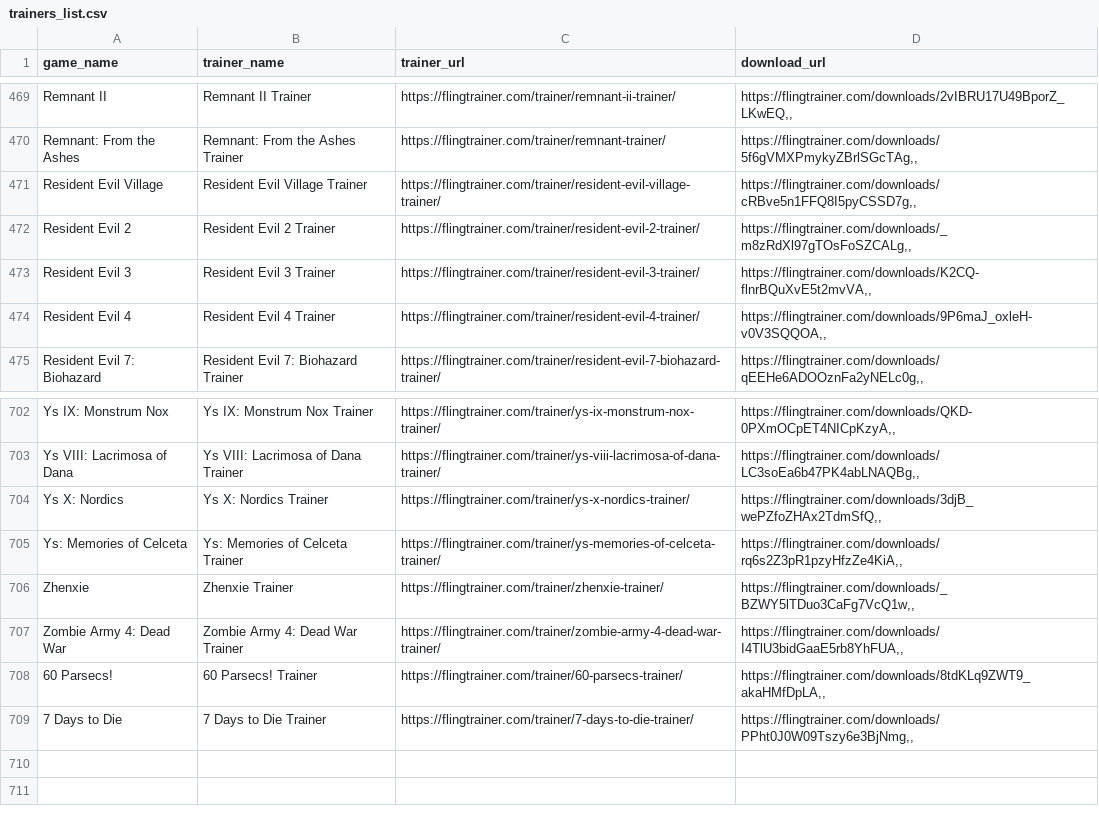
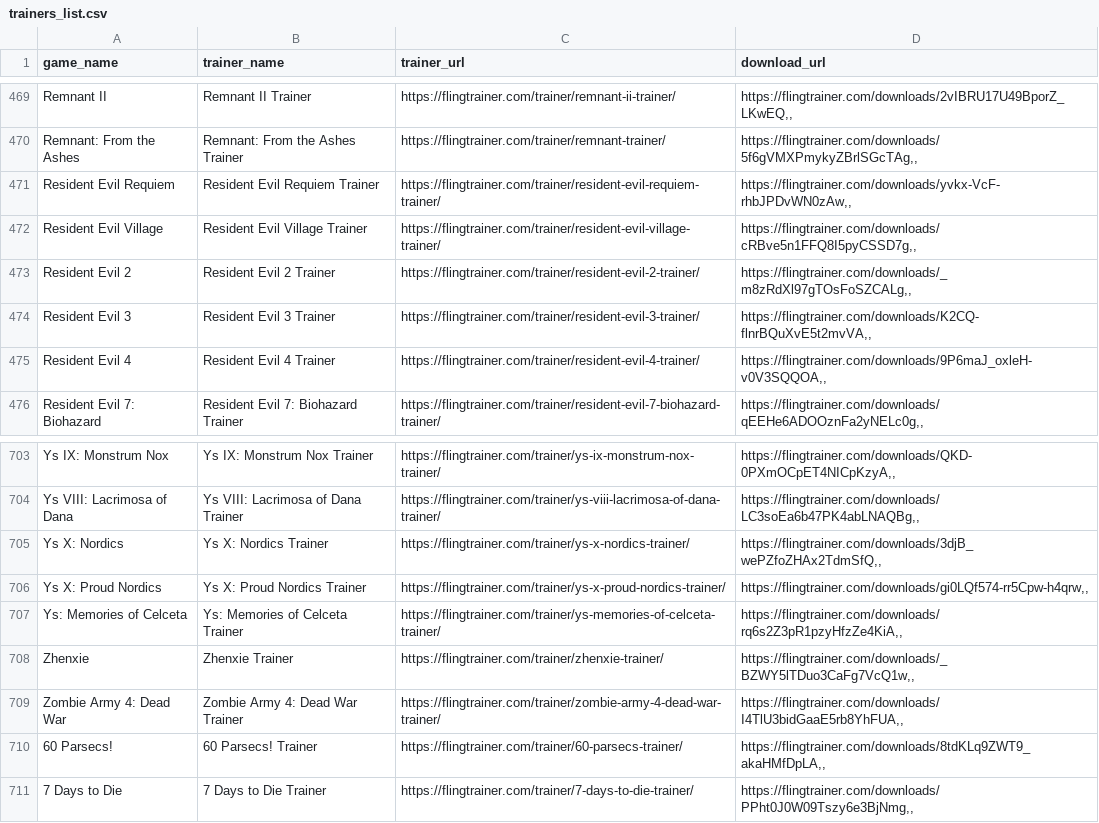
Before and after one commit to Karasukaigan/game-trainer-manager, a CSV file: app/resources/trainers_list.csv, drawn as a sheet; only a part is shown, gaps mark what is left out.

Commit message:
Update trainers_list.csv

```diff
--- a/app/resources/trainers_list.csv
+++ b/app/resources/trainers_list.csv
@@ -470,2 +470,3 @@ Remnant II,Remnant II Trainer,https://flingtrainer.com/trainer/remnant-ii-traine
 Remnant: From the Ashes,Remnant: From the Ashes Trainer,https://flingtrainer.com/trainer/remnant-trainer/,"https://flingtrainer.com/downloads/5f6gVMXPmykyZBrlSGcTAg,,"
+Resident Evil Requiem,Resident Evil Requiem Trainer,https://flingtrainer.com/trainer/resident-evil-requiem-trainer/,"https://flingtrainer.com/downloads/yvkx-VcF-rhbJPDvWN0zAw,,"
 Resident Evil Village,Resident Evil Village Trainer,https://flingtrainer.com/trainer/resident-evil-village-trainer/,"https://flingtrainer.com/downloads/cRBve5n1FFQ8I5pyCSSD7g,,"
@@ -704,2 +705,3 @@ Ys VIII: Lacrimosa of Dana,Ys VIII: Lacrimosa of Dana Trainer,https://flingtrain
 Ys X: Nordics,Ys X: Nordics Trainer,https://flingtrainer.com/trainer/ys-x-nordics-trainer/,"https://flingtrainer.com/downloads/3djB_wePZfoZHAx2TdmSfQ,,"
+Ys X: Proud Nordics,Ys X: Proud Nordics Trainer,https://flingtrainer.com/trainer/ys-x-proud-nordics-trainer/,"https://flingtrainer.com/downloads/gi0LQf574-rr5Cpw-h4qrw,,"
 Ys: Memories of Celceta,Ys: Memories of Celceta Trainer,https://flingtrainer.com/trainer/ys-memories-of-celceta-trainer/,"https://flingtrainer.com/downloads/rq6s2Z3pR1pzyHfzZe4KiA,,"
```
